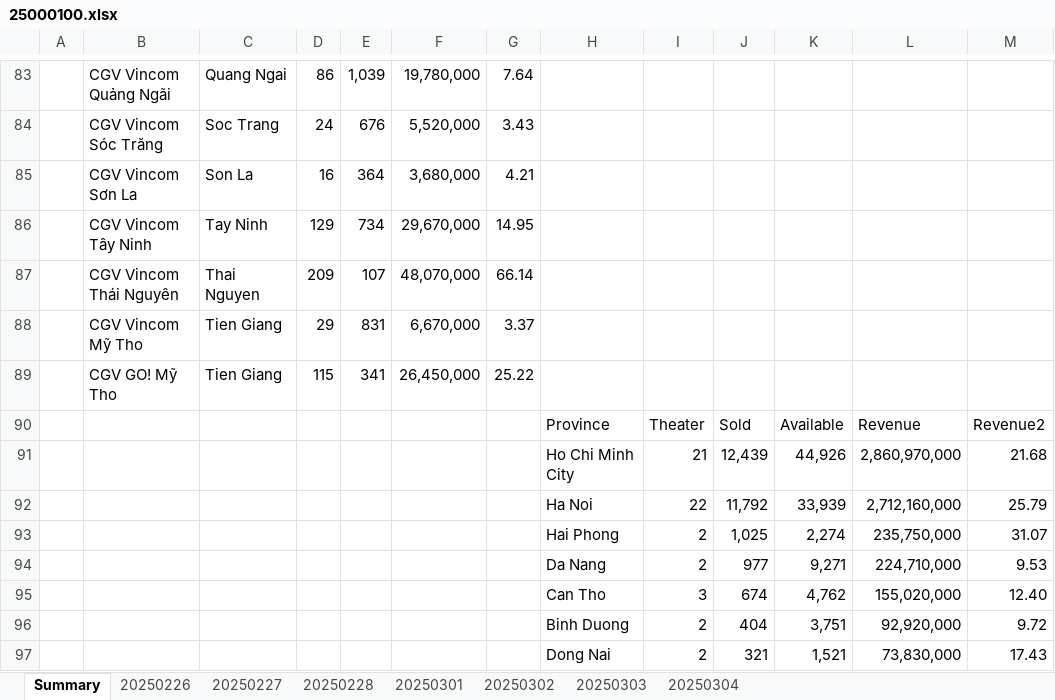
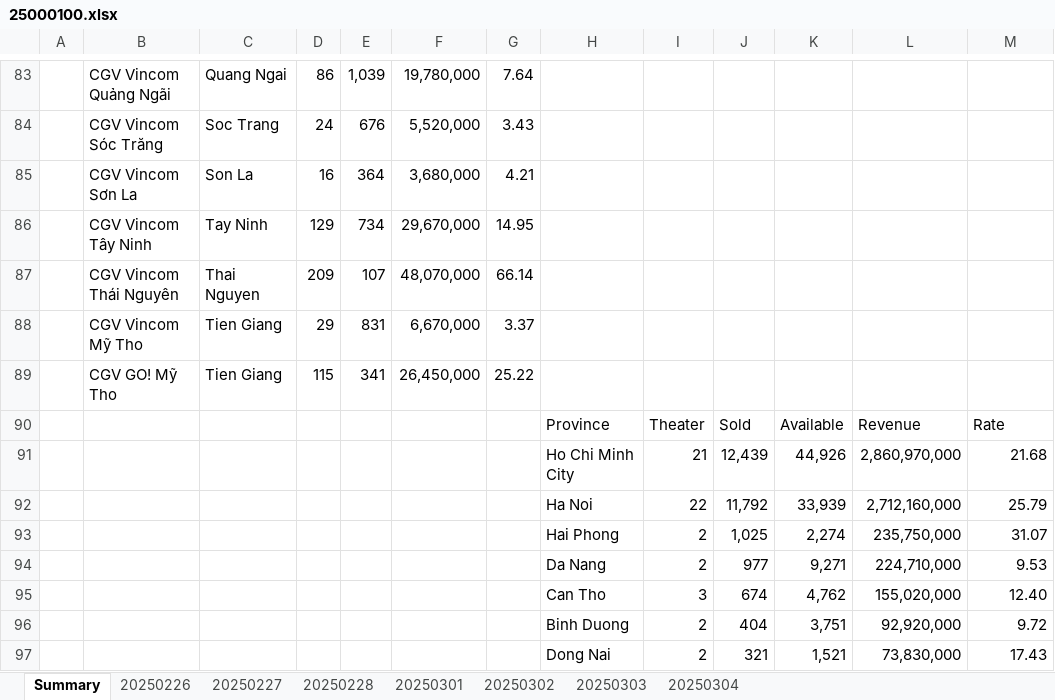
Before and after one commit to han48/social-data, an Excel workbook: CGV/data/20250224143500/25000100/25000100.xlsx, sheet Summary, drawn as a sheet; only a part is shown, gaps mark what is left out; values as stored, in another font and other column widths than the file's, no borders; table styles not drawn; the diff names each change by its address in the sheet, - before the commit and + after, or states it on an @@ line.

Commit message:
Add CGV 25000100 at 20250224143500

```diff
--- a/CGV/data/20250224143500/25000100/25000100.xlsx (sheet Summary)
+++ b/CGV/data/20250224143500/25000100/25000100.xlsx (sheet Summary)
-M90: Revenue2
+M90: Rate
```
